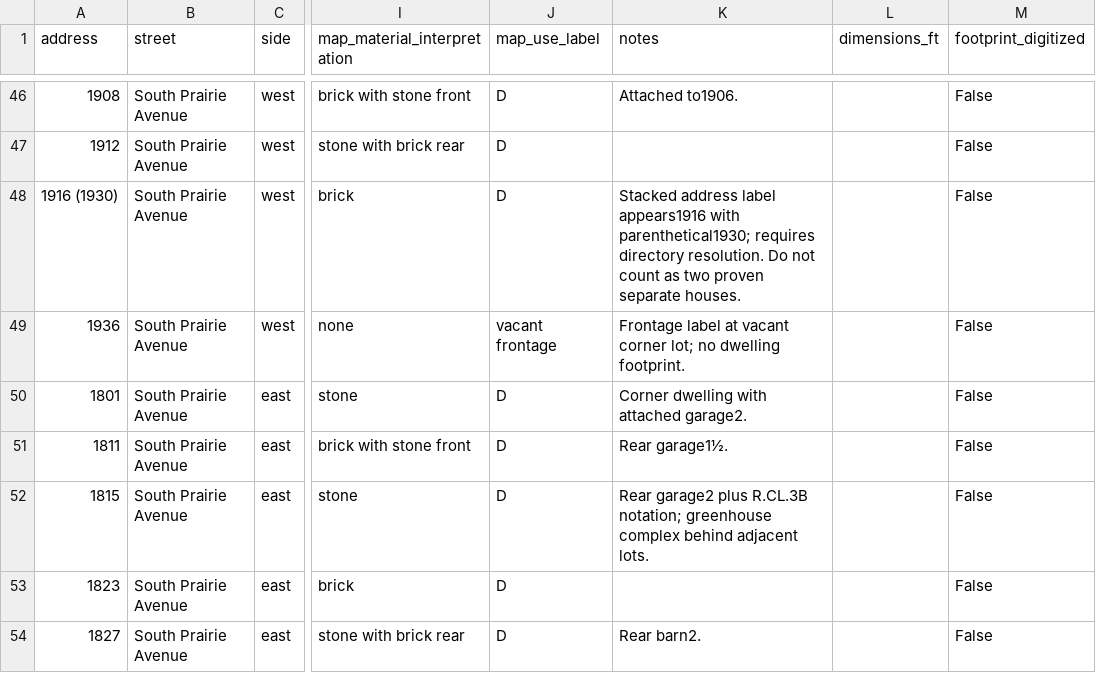
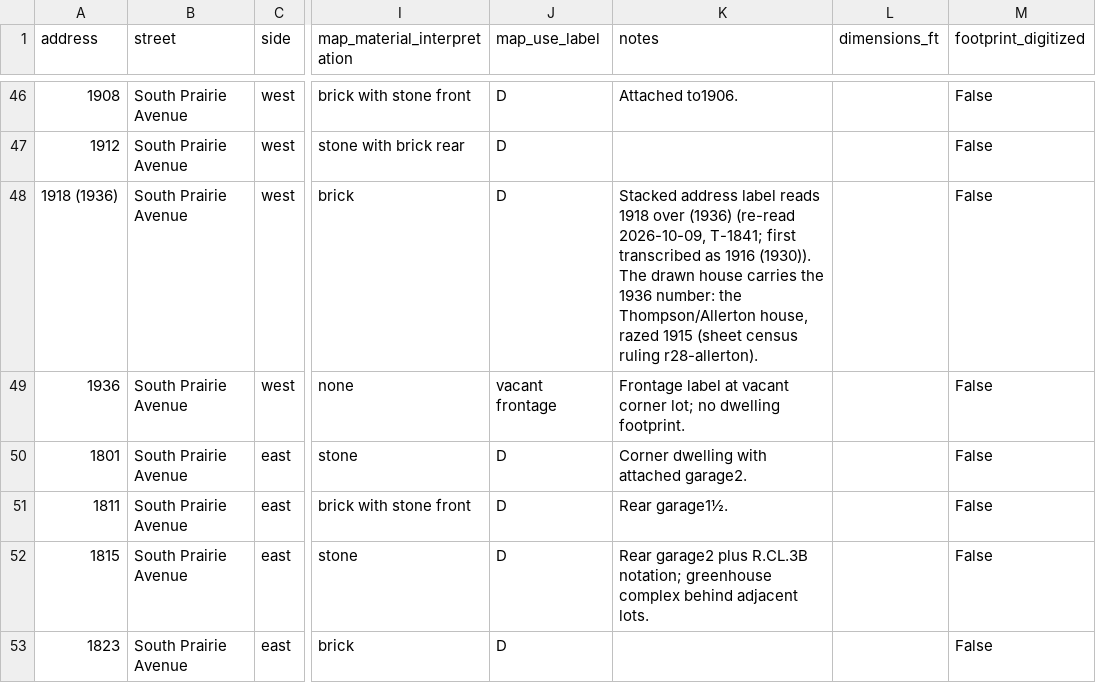
Before and after one commit to kevinrhaas/chicago, a CSV file: chicago/prairie_1904_v1/data/map_frontages.csv, drawn as a sheet; only a part is shown, gaps mark what is left out; the shorter side is filled out with more unchanged rows; the diff names each change by its address in the sheet, - before the commit and + after, or states it on an @@ line.

```diff
--- a/chicago/prairie_1904_v1/data/map_frontages.csv
+++ b/chicago/prairie_1904_v1/data/map_frontages.csv
-A48 (address): 1916 (1930)
+A48 (address): 1918 (1936)
-K48 (notes): …address label appears1916 with parenthetical1930; requires directory resolution. Do not count as two proven separate houses.
+K48 (notes): …address label reads 1918 over (1936) (re-read 2026-10-09, T-1841; first transcribed as 1916 (1930)). The drawn house carries the 1936 number: the Thompson/Allerton house, razed 1915 (sheet census ruling r28-allerton).
```
Also changed, not shown: chicago/prairie_1904_v1/data/address_crosswalk.csv, chicago/prairie_1904_v1/data/building_events.csv, 13 other files.
